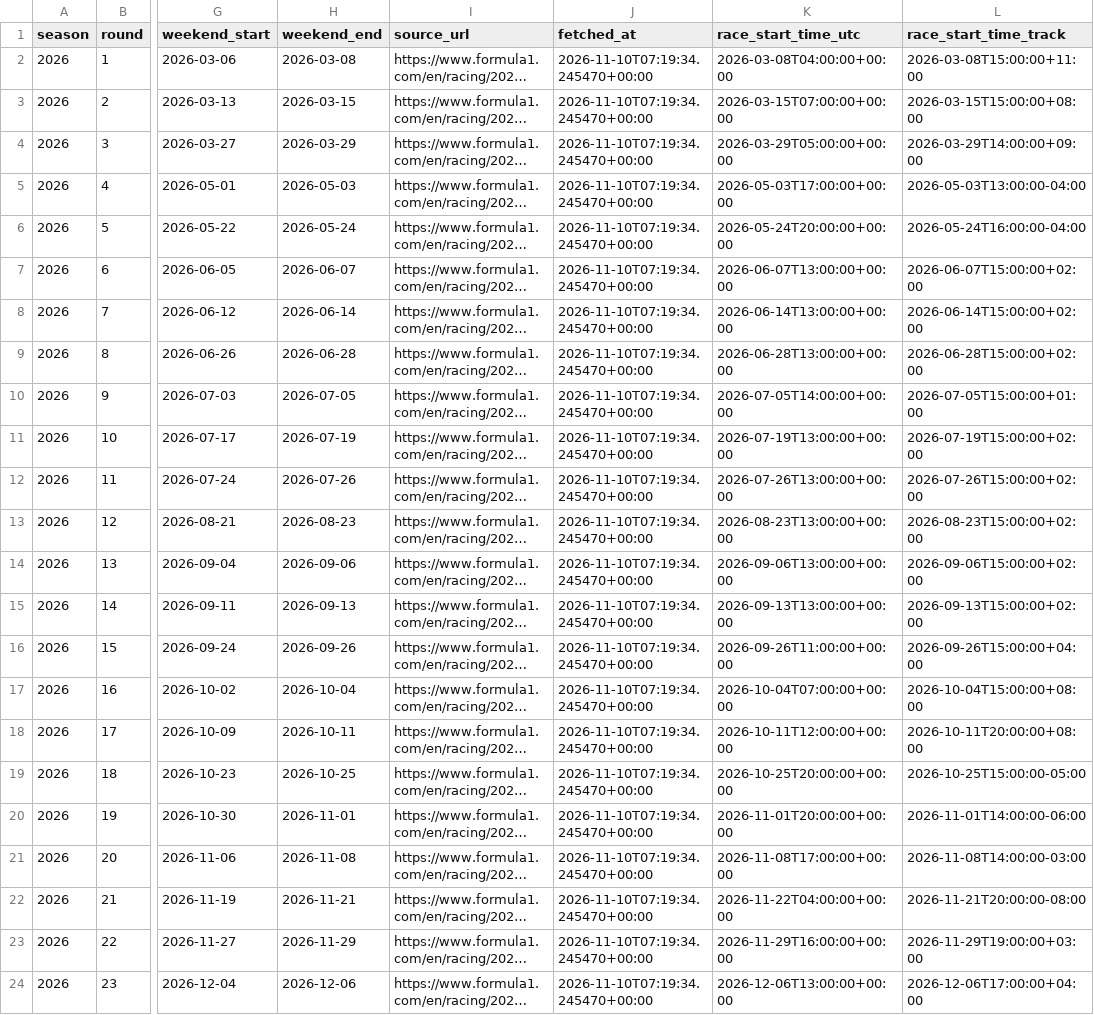
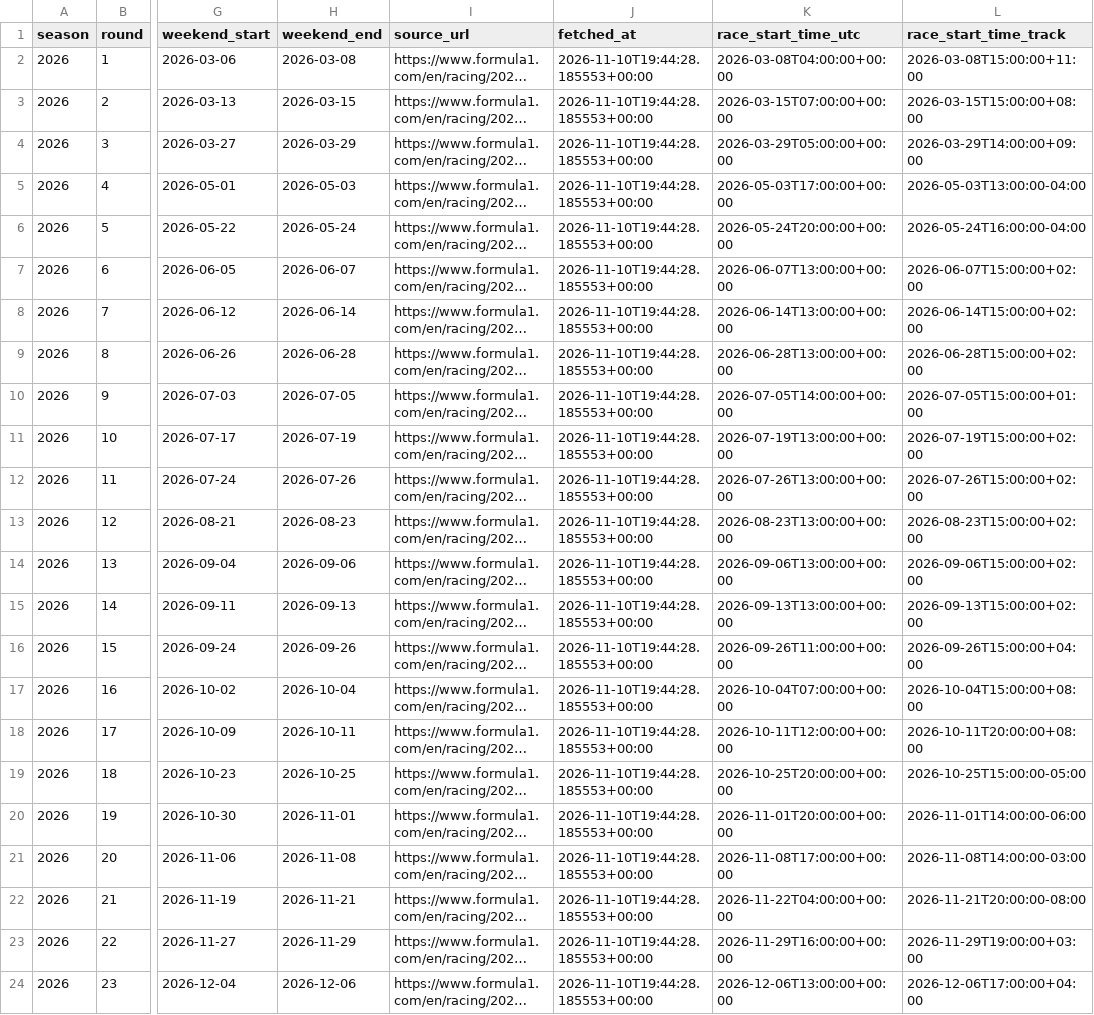
Before and after one commit to maneeshbichala2027-blip/f1-Schedule-API, a CSV file: f1-schedule-starter/data/schedule-2026.csv, drawn as a sheet; only a part is shown, gaps mark what is left out; long unchanged cells end in …; the diff names each change by its address in the sheet, - before the commit and + after, or states it on an @@ line.

```diff
--- a/f1-schedule-starter/data/schedule-2026.csv
+++ b/f1-schedule-starter/data/schedule-2026.csv
-J2:J24 (fetched_at): 2026-11-10T07:19:34.245470+00:00
+J2:J24 (fetched_at): 2026-11-10T19:44:28.185553+00:00
```
Also changed, not shown: f1-schedule-starter/data/sessions-2026.csv, 1 other file.
